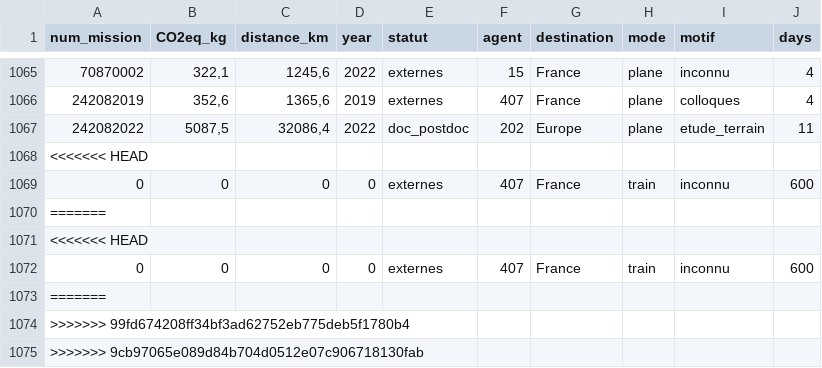
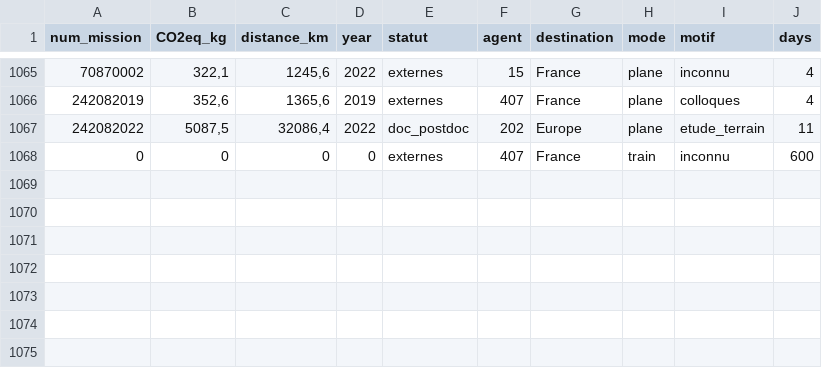
Before and after one commit to ediscamps/ecotraces_scenarios, a CSV file: df_missions.csv, drawn as a sheet; only a part is shown, gaps mark what is left out; the diff names each change by its address in the sheet, - before the commit and + after, or states it on an @@ line.

```diff
--- a/df_missions.csv
+++ b/df_missions.csv
-row 1068: <<<<<<< HEAD
-row 1070: =======
-row 1071: <<<<<<< HEAD
-row 1072: 0 | 0 | 0 | 0 | externes | 407 | France | train | inconnu | 600
-row 1073: =======
-row 1074: >>>>>>> 99fd674208ff34bf3ad62752eb775deb5f1780b4
-row 1075: >>>>>>> 9cb97065e089d84b704d0512e07c906718130fab
```
Also changed, not shown: 1 other file.
